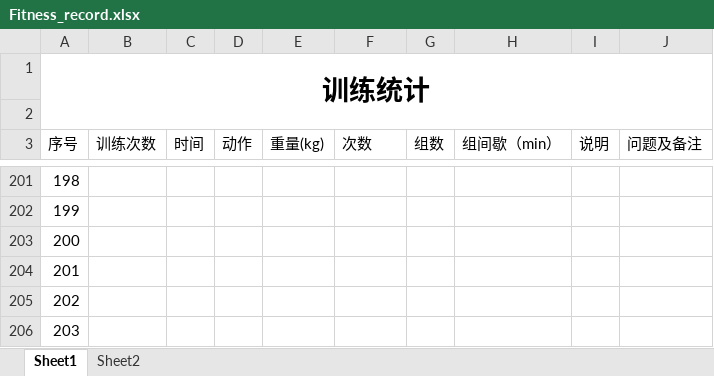
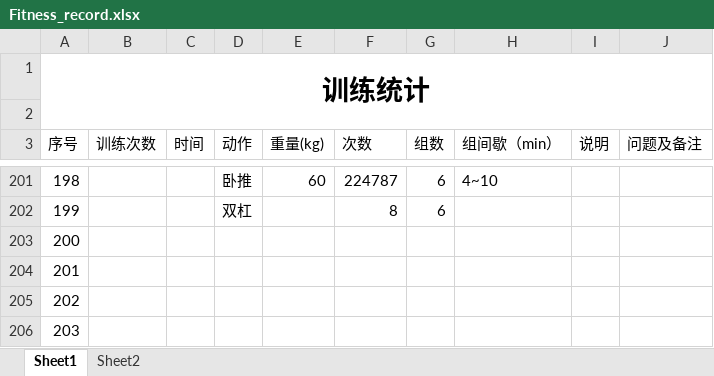
Before and after one commit to ydchen-use/daily_work, an Excel workbook: ReadandFitness/Fitness_record.xlsx, sheet Sheet1, drawn as a sheet; only a part is shown, gaps mark what is left out; values as stored, in another font and other column widths than the file's, no borders; the diff covers the shown part only; the diff names each change by its address in the sheet, - before the commit and + after, or states it on an @@ line.

```diff
--- a/ReadandFitness/Fitness_record.xlsx (sheet Sheet1)
+++ b/ReadandFitness/Fitness_record.xlsx (sheet Sheet1)
-D201 (动作): (empty)
+D201 (动作): 卧推
-E201 (重量(kg)): (empty)
+E201 (重量(kg)): 60
-F201 (次数): (empty)
+F201 (次数): 224787
-G201:G202 (组数): (empty)
+G201:G202 (组数): 6
-H201 (组间歇（min）): (empty)
+H201 (组间歇（min）): 4~10
-D202 (动作): (empty)
+D202 (动作): 双杠
-F202 (次数): (empty)
+F202 (次数): 8
```
Also changed, not shown: 33 edited cells elsewhere in this sheet.
